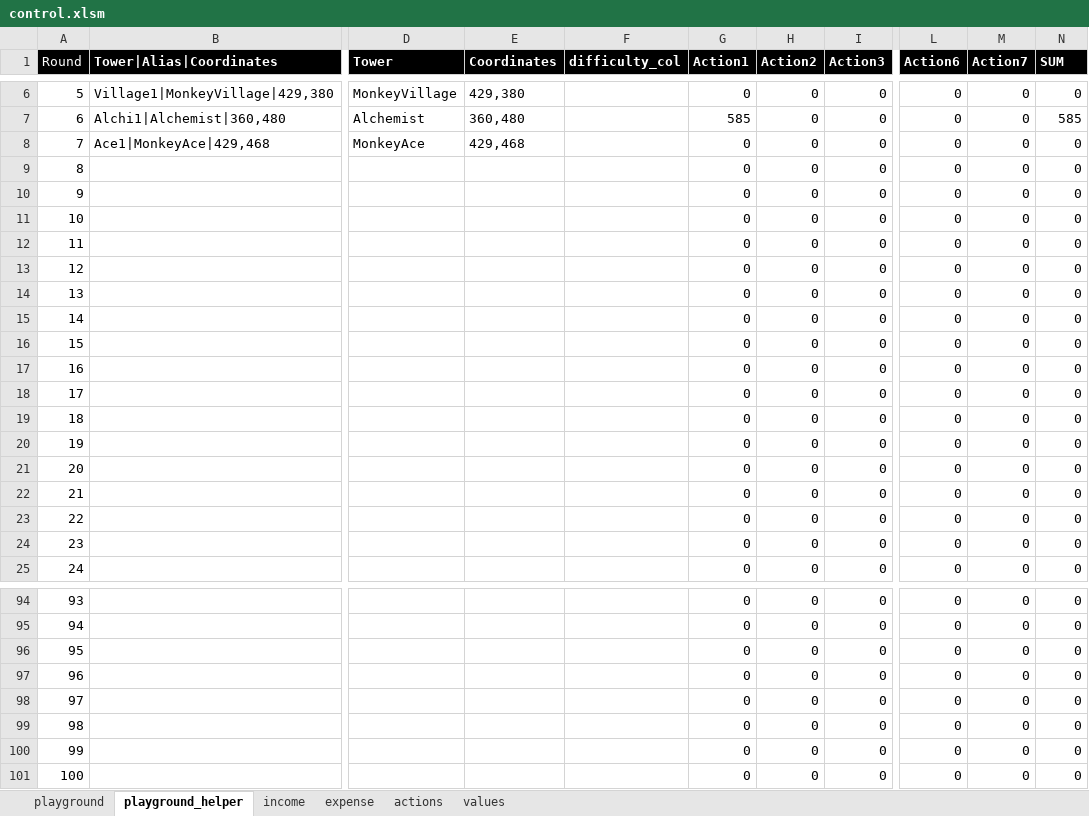
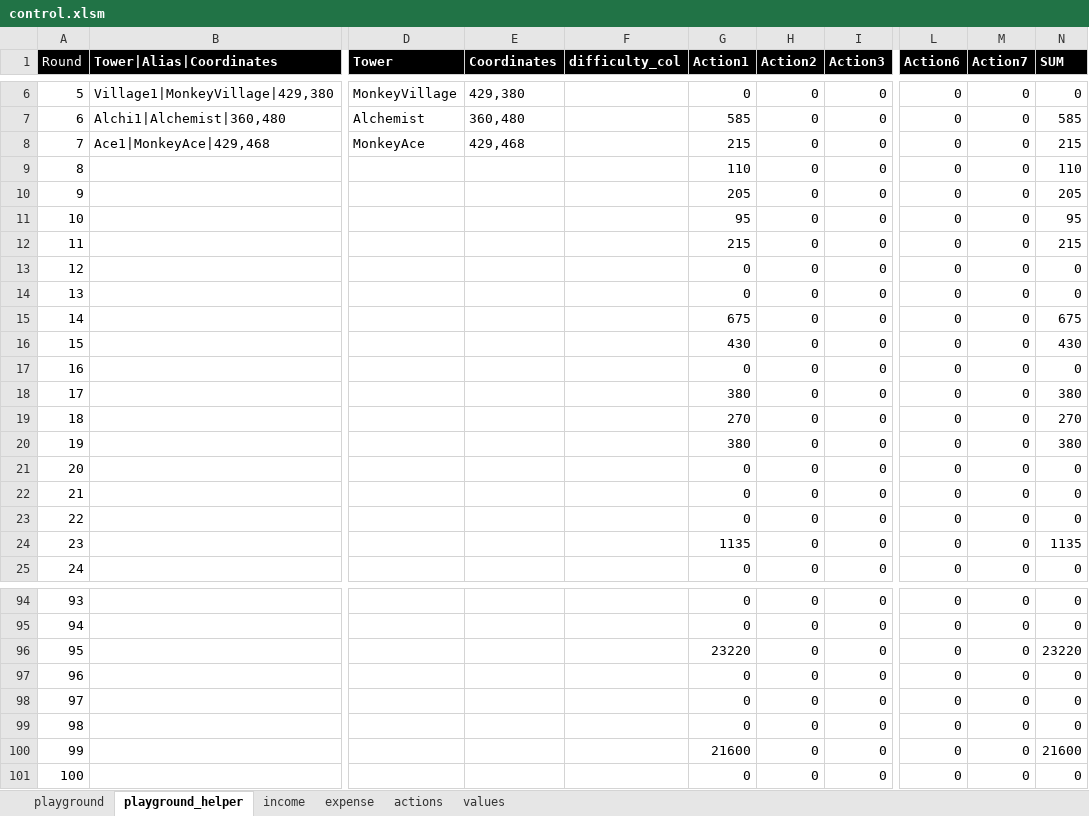
Before and after one commit to dawei7/BloonsTD6_BOT, an Excel workbook: src/control.xlsm, sheet playground_helper, drawn as a sheet; only a part is shown, gaps mark what is left out; values as stored, in another font and other column widths than the file's, no borders; the diff covers the shown part only; the diff names each change by its address in the sheet, - before the commit and + after, or states it on an @@ line.

```diff
--- a/src/control.xlsm (sheet playground_helper)
+++ b/src/control.xlsm (sheet playground_helper)
-G8 (Action1): 0
+G8 (Action1): 215
-N8 (SUM): 0
+N8 (SUM): 215
-G9 (Action1): 0
+G9 (Action1): 110
-N9 (SUM): 0
+N9 (SUM): 110
-G10 (Action1): 0
+G10 (Action1): 205
-N10 (SUM): 0
+N10 (SUM): 205
-G11 (Action1): 0
+G11 (Action1): 95
-N11 (SUM): 0
+N11 (SUM): 95
-G12 (Action1): 0
+G12 (Action1): 215
-N12 (SUM): 0
+N12 (SUM): 215
-G15 (Action1): 0
+G15 (Action1): 675
-N15 (SUM): 0
+N15 (SUM): 675
-G16 (Action1): 0
+G16 (Action1): 430
-N16 (SUM): 0
+N16 (SUM): 430
-G18 (Action1): 0
+G18 (Action1): 380
-N18 (SUM): 0
+N18 (SUM): 380
-G19 (Action1): 0
+G19 (Action1): 270
-N19 (SUM): 0
+N19 (SUM): 270
-G20 (Action1): 0
+G20 (Action1): 380
-N20 (SUM): 0
+N20 (SUM): 380
-G24 (Action1): 0
+G24 (Action1): 1135
-N24 (SUM): 0
+N24 (SUM): 1135
-G96 (Action1): 0
+G96 (Action1): 23220
-N96 (SUM): 0
+N96 (SUM): 23220
-G100 (Action1): 0
+G100 (Action1): 21600
-N100 (SUM): 0
+N100 (SUM): 21600
```
Also changed, not shown: 50 edited cells elsewhere in this sheet, sheet expense, sheet playground.
